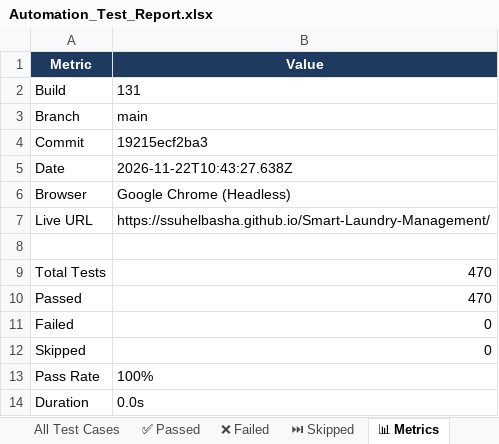
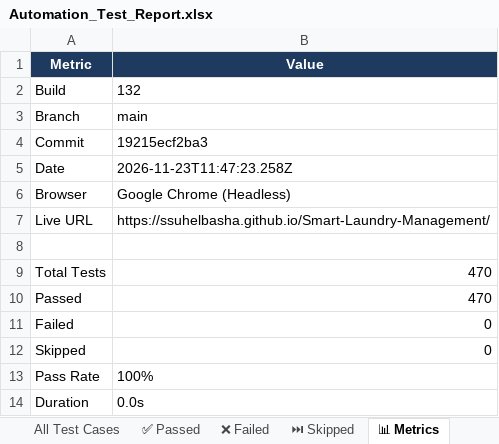
Before and after one commit to ssuhelbasha/Smart-Laundry-Management, an Excel workbook: reports/selenium/latest/excel/Automation_Test_Report.xlsx, sheet 📊 Metrics, drawn as a sheet; values as stored, in another font and other column widths than the file's, no borders; the diff names each change by its address in the sheet, - before the commit and + after, or states it on an @@ line.

```diff
--- a/reports/selenium/latest/excel/Automation_Test_Report.xlsx (sheet 📊 Metrics)
+++ b/reports/selenium/latest/excel/Automation_Test_Report.xlsx (sheet 📊 Metrics)
-B2 (Value): 131
+B2 (Value): 132
-B5 (Value): 2026-11-22T10:43:27.638Z
+B5 (Value): 2026-11-23T11:47:23.258Z
```
Also changed, not shown: sheet ✅ Passed, sheet All Test Cases, 3 other files.
